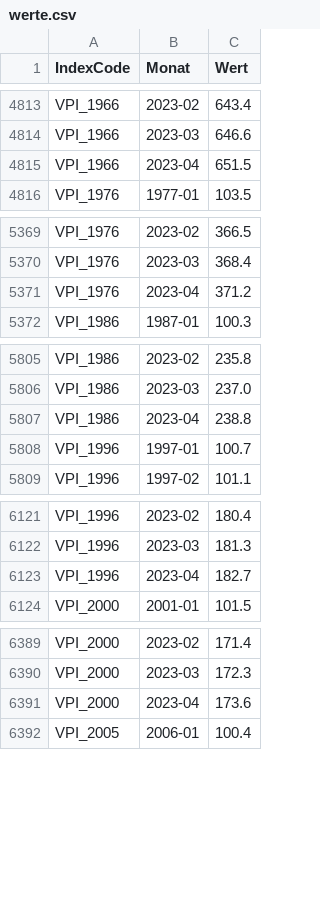
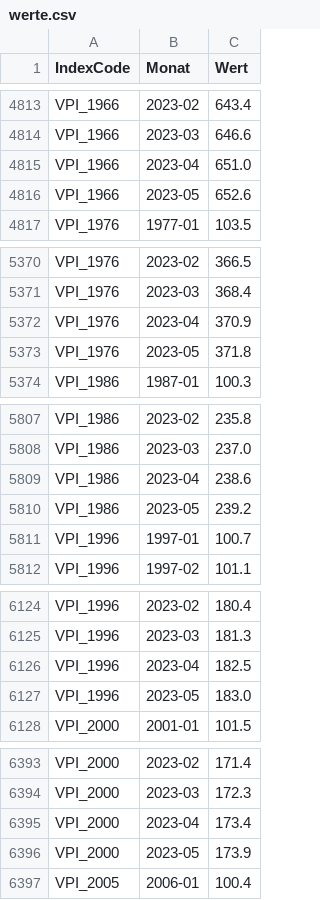
Before and after one commit to wischi-chr/AustriaVPI, a CSV file: data/werte.csv, drawn as a sheet; only a part is shown, gaps mark what is left out; the diff covers the shown part only.

Commit message:
Update

```diff
--- a/data/werte.csv
+++ b/data/werte.csv
@@ -4814,3 +4814,4 @@ VPI_1966,2023-02,643.4
 VPI_1966,2023-03,646.6
-VPI_1966,2023-04,651.5
+VPI_1966,2023-04,651.0
+VPI_1966,2023-05,652.6
 VPI_1976,1977-01,103.5
@@ -5370,3 +5371,4 @@ VPI_1976,2023-02,366.5
 VPI_1976,2023-03,368.4
-VPI_1976,2023-04,371.2
+VPI_1976,2023-04,370.9
+VPI_1976,2023-05,371.8
 VPI_1986,1987-01,100.3
@@ -5806,3 +5808,4 @@ VPI_1986,2023-02,235.8
 VPI_1986,2023-03,237.0
-VPI_1986,2023-04,238.8
+VPI_1986,2023-04,238.6
+VPI_1986,2023-05,239.2
 VPI_1996,1997-01,100.7
@@ -6122,3 +6125,4 @@ VPI_1996,2023-02,180.4
 VPI_1996,2023-03,181.3
-VPI_1996,2023-04,182.7
+VPI_1996,2023-04,182.5
+VPI_1996,2023-05,183.0
 VPI_2000,2001-01,101.5
@@ -6390,3 +6394,4 @@ VPI_2000,2023-02,171.4
 VPI_2000,2023-03,172.3
-VPI_2000,2023-04,173.6
+VPI_2000,2023-04,173.4
+VPI_2000,2023-05,173.9
 VPI_2005,2006-01,100.4
```
Also changed, not shown: 4 added rows and 4 edited cells elsewhere in this file.
